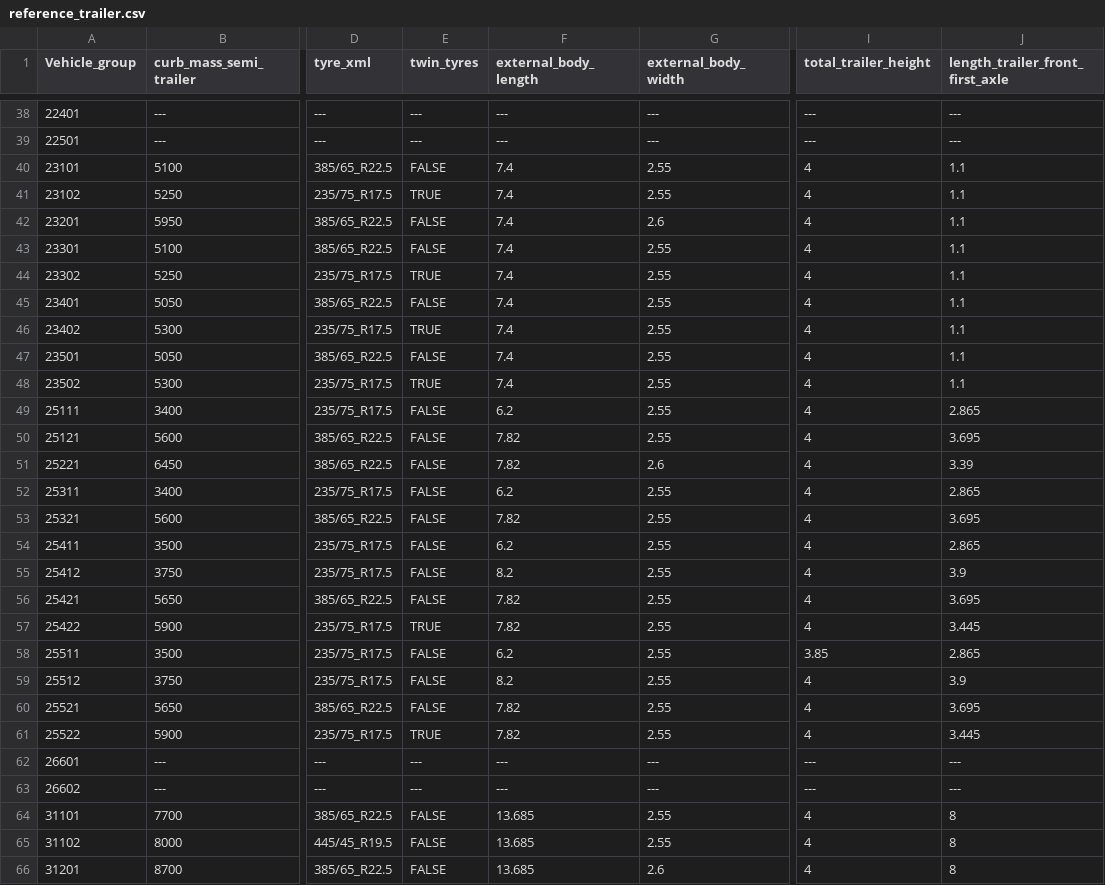
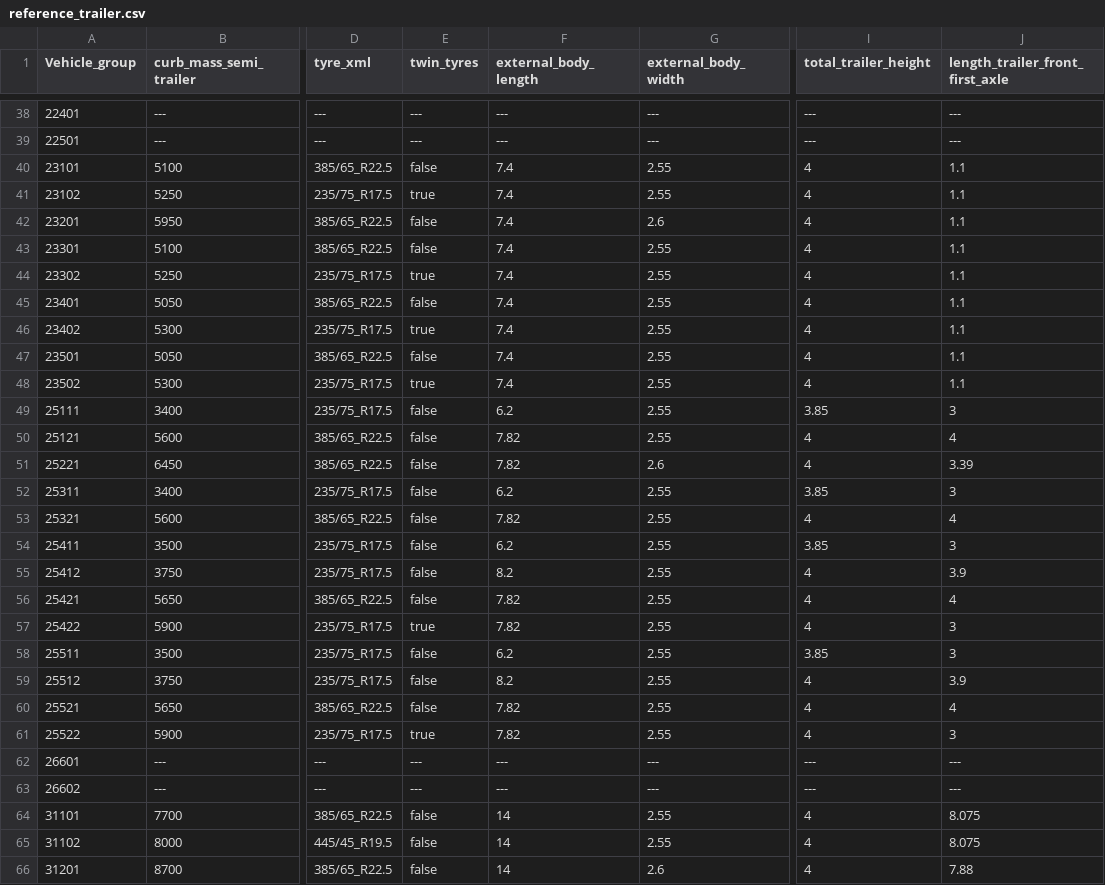
Before and after one commit to mohgsaad-art/VECTO, a CSV file: VectoCore/VectoCore/Resources/Declaration/Trailer/reference_trailer.csv, drawn as a sheet; only a part is shown, gaps mark what is left out; the diff covers the shown part only; the diff names each change by its address in the sheet, - before the commit and + after, or states it on an @@ line.

```diff
--- a/VectoCore/VectoCore/Resources/Declaration/Trailer/reference_trailer.csv
+++ b/VectoCore/VectoCore/Resources/Declaration/Trailer/reference_trailer.csv
-E40 (twin_tyres): FALSE
+E40 (twin_tyres): false
-E41 (twin_tyres): TRUE
+E41 (twin_tyres): true
-E42:E43 (twin_tyres): FALSE
+E42:E43 (twin_tyres): false
-E44 (twin_tyres): TRUE
+E44 (twin_tyres): true
-E45 (twin_tyres): FALSE
+E45 (twin_tyres): false
-E46 (twin_tyres): TRUE
+E46 (twin_tyres): true
-E47 (twin_tyres): FALSE
+E47 (twin_tyres): false
-E48 (twin_tyres): TRUE
+E48 (twin_tyres): true
-E49:E56 (twin_tyres): FALSE
+E49:E56 (twin_tyres): false
-I49 (total_trailer_height): 4
+I49 (total_trailer_height): 3.85
-J49 (length_trailer_front_first_axle): 2.865
+J49 (length_trailer_front_first_axle): 3
-J50 (length_trailer_front_first_axle): 3.695
+J50 (length_trailer_front_first_axle): 4
-I52 (total_trailer_height): 4
+I52 (total_trailer_height): 3.85
-J52 (length_trailer_front_first_axle): 2.865
+J52 (length_trailer_front_first_axle): 3
-J53 (length_trailer_front_first_axle): 3.695
+J53 (length_trailer_front_first_axle): 4
-I54 (total_trailer_height): 4
+I54 (total_trailer_height): 3.85
-J54 (length_trailer_front_first_axle): 2.865
+J54 (length_trailer_front_first_axle): 3
-J56 (length_trailer_front_first_axle): 3.695
+J56 (length_trailer_front_first_axle): 4
-E57 (twin_tyres): TRUE
+E57 (twin_tyres): true
-J57 (length_trailer_front_first_axle): 3.445
+J57 (length_trailer_front_first_axle): 3
-E58:E60 (twin_tyres): FALSE
+E58:E60 (twin_tyres): false
-J58 (length_trailer_front_first_axle): 2.865
+J58 (length_trailer_front_first_axle): 3
-J60 (length_trailer_front_first_axle): 3.695
+J60 (length_trailer_front_first_axle): 4
-E61 (twin_tyres): TRUE
+E61 (twin_tyres): true
-J61 (length_trailer_front_first_axle): 3.445
+J61 (length_trailer_front_first_axle): 3
-E64:E66 (twin_tyres): FALSE
+E64:E66 (twin_tyres): false
-F64:F66 (external_body_length): 13.685
+F64:F66 (external_body_length): 14
-J64:J65 (length_trailer_front_first_axle): 8
+J64:J65 (length_trailer_front_first_axle): 8.075
-J66 (length_trailer_front_first_axle): 8
+J66 (length_trailer_front_first_axle): 7.88
```
Also changed, not shown: 99 edited cells elsewhere in this file, VectoCore/VectoCore/Resources/Declaration/Trailer/generic_cad_vehicle.csv, VectoCore/VectoCore/Resources/Declaration/Trailer/trailerSegmentationTable.csv, 4 other files.
